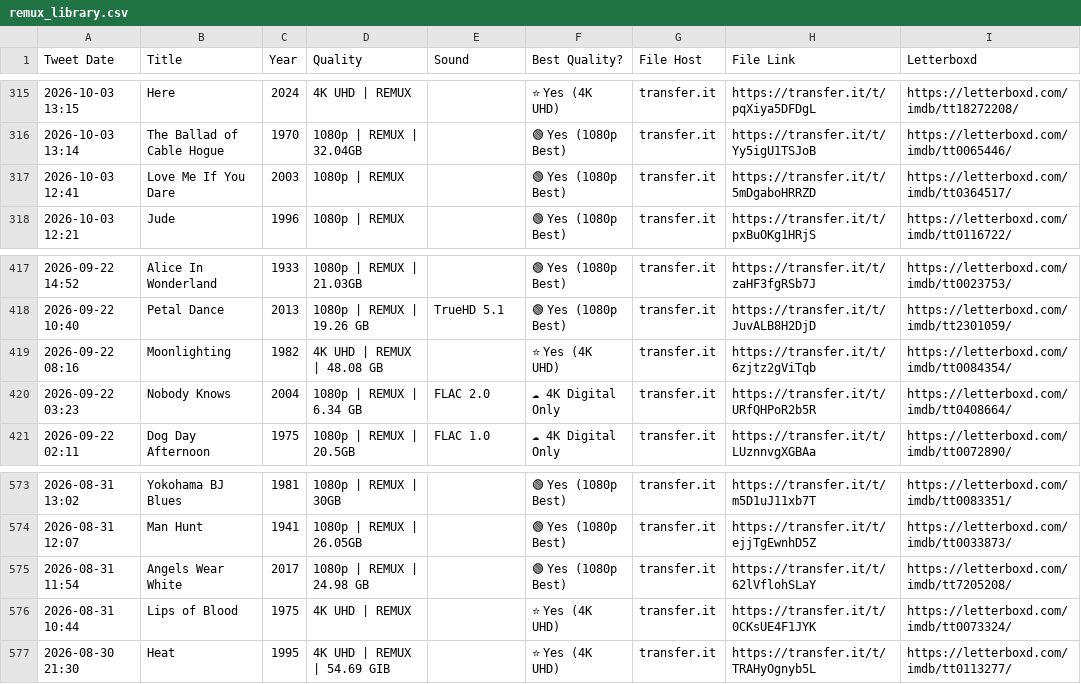
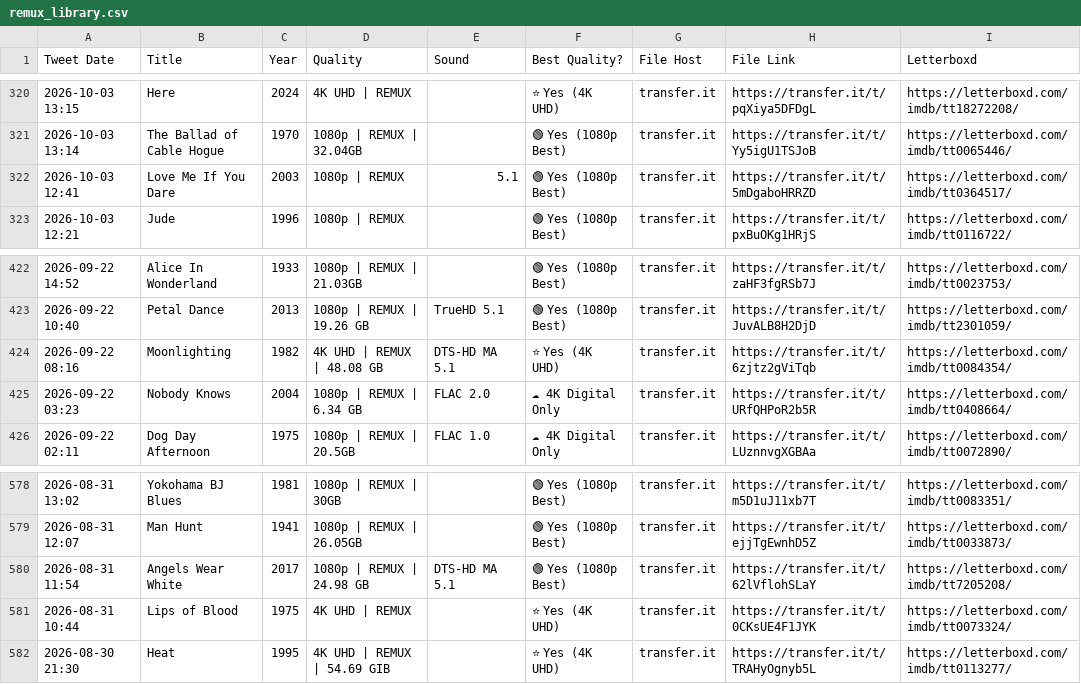
Before and after one commit to zcvbw8y9xn-cmyk/remux-library, a CSV file: remux_library.csv, drawn as a sheet; only a part is shown, gaps mark what is left out; addresses are those after the commit; the diff covers the shown part only; the diff names each change by its address in the sheet, - before the commit and + after, or states it on an @@ line.

```diff
--- a/remux_library.csv
+++ b/remux_library.csv
-E322 (Sound): (empty)
+E322 (Sound): 5.1
-E424 (Sound): (empty)
+E424 (Sound): DTS-HD MA 5.1
-E580 (Sound): (empty)
+E580 (Sound): DTS-HD MA 5.1
```
Also changed, not shown: 6 added rows, 2 removed rows and 3 edited cells elsewhere in this file, 5 other files.
